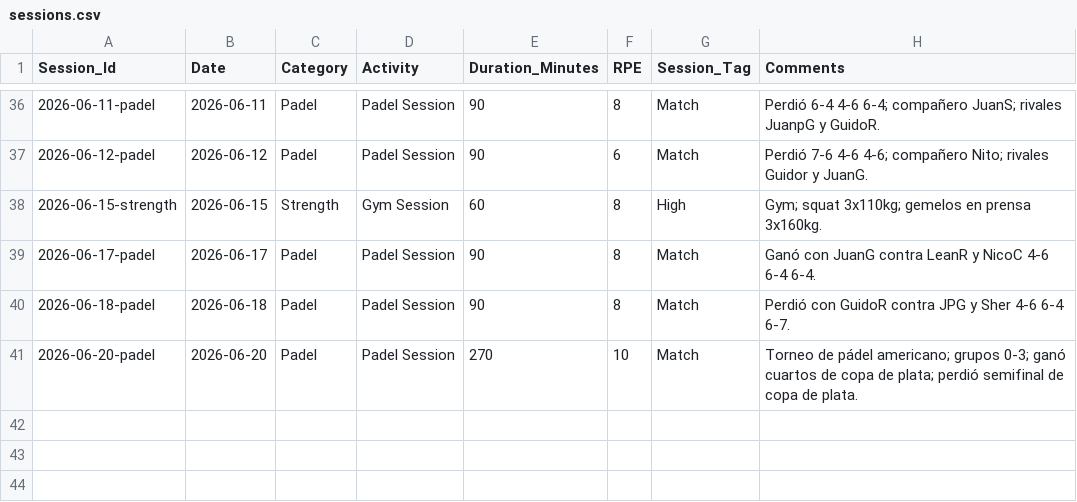
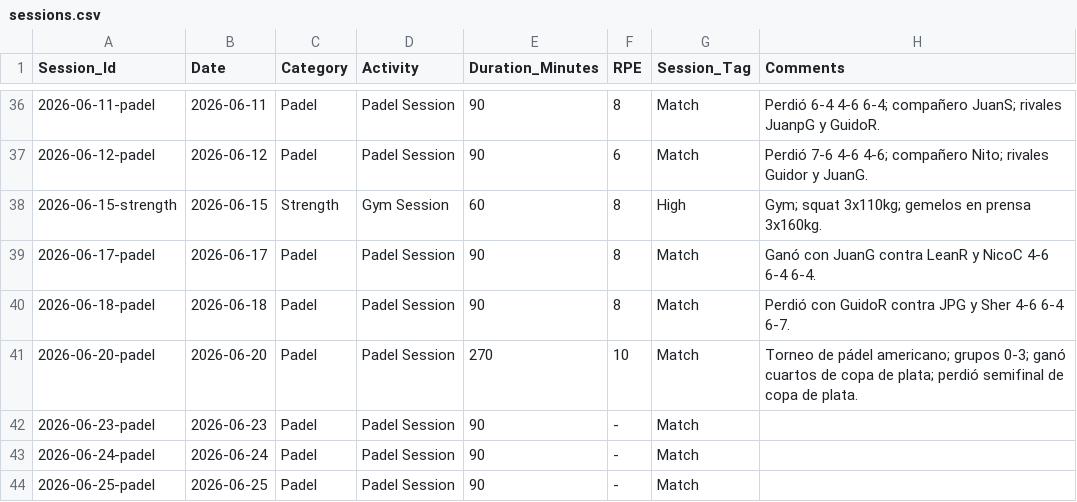
Before and after one commit to gerh1992/health, a CSV file: performance/data/sessions.csv, drawn as a sheet; only a part is shown, gaps mark what is left out.

```diff
--- a/performance/data/sessions.csv
+++ b/performance/data/sessions.csv
@@ -41 +41,4 @@ Session_Id,Date,Category,Activity,Duration_Minutes,RPE,Session_Tag,Comments
 2026-06-20-padel,2026-06-20,Padel,Padel Session,270,10,Match,Torneo de pádel americano; grupos 0-3; ganó cuartos de copa de plata; perdió semifinal de copa de plata.
+2026-06-23-padel,2026-06-23,Padel,Padel Session,90,-,Match,
+2026-06-24-padel,2026-06-24,Padel,Padel Session,90,-,Match,
+2026-06-25-padel,2026-06-25,Padel,Padel Session,90,-,Match,
```
Also changed, not shown: performance/data/biometrics.csv, performance/data/match_details.csv, 1 other file.
